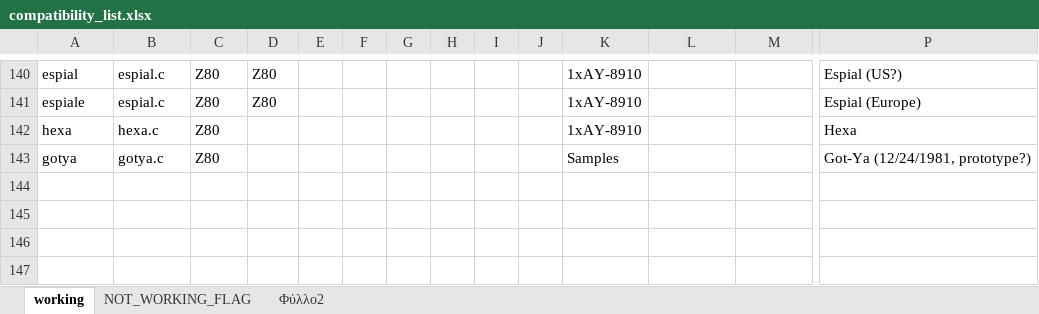
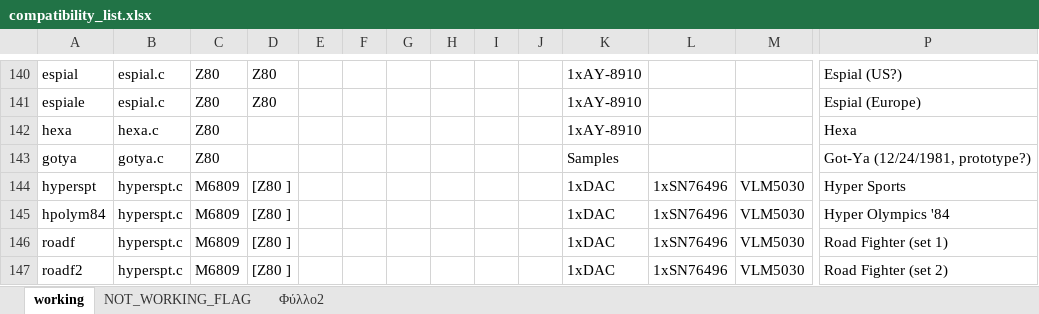
Before and after one commit to georgemoralis/arcadeflex-037b16, an Excel workbook: emulator/compatibility_list.xlsx, sheet working, drawn as a sheet; only a part is shown, gaps mark what is left out; values as stored, in another font and other column widths than the file's, no borders; rows hold the shown columns only; the diff names each change by its address in the sheet, - before the commit and + after, or states it on an @@ line.

Commit message:
moved hyperspt to working driver

```diff
--- a/emulator/compatibility_list.xlsx (sheet working)
+++ b/emulator/compatibility_list.xlsx (sheet working)
+row 144: hyperspt | hyperspt.c | M6809 | [Z80 ] |  |  |  |  |  |  | 1xDAC | 1xSN76496 | VLM5030 | Hyper Sports
+row 145: hpolym84 | hyperspt.c | M6809 | [Z80 ] |  |  |  |  |  |  | 1xDAC | 1xSN76496 | VLM5030 | Hyper Olympics '84
+row 146: roadf | hyperspt.c | M6809 | [Z80 ] |  |  |  |  |  |  | 1xDAC | 1xSN76496 | VLM5030 | Road Fighter (set 1)
+row 147: roadf2 | hyperspt.c | M6809 | [Z80 ] |  |  |  |  |  |  | 1xDAC | 1xSN76496 | VLM5030 | Road Fighter (set 2)
```
Also changed, not shown: sheet Φύλλο2, 6 other files.
